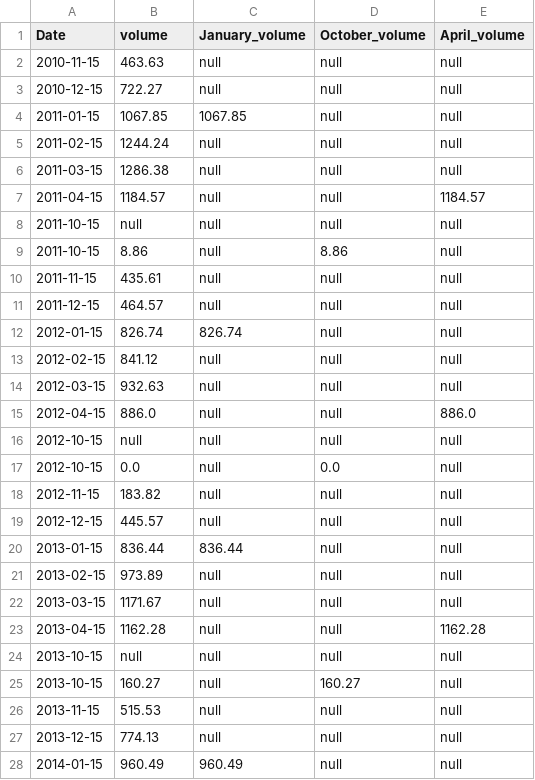
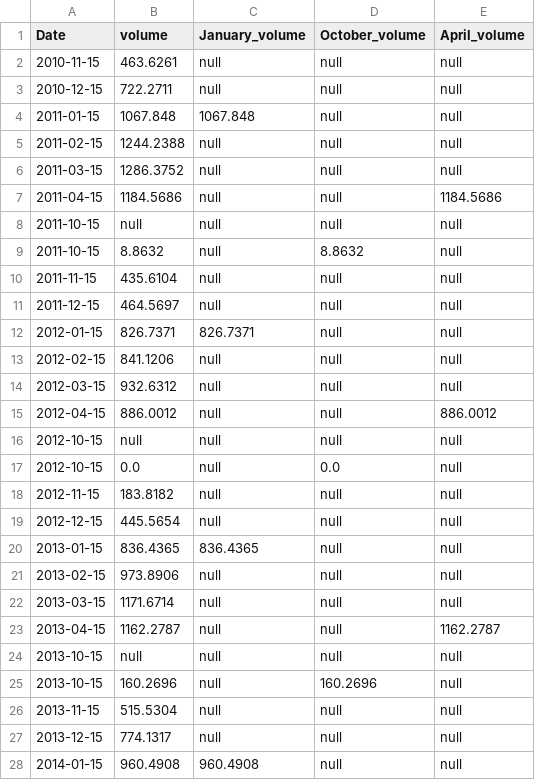
Before and after one commit to cpomsoft/eocis, a CSV file: seaice/timeseries_data/cs2/arco/timeseries_11_volume.csv, drawn as a sheet; only a part is shown; the diff covers the shown part only.

```diff
--- a/seaice/timeseries_data/cs2/arco/timeseries_11_volume.csv
+++ b/seaice/timeseries_data/cs2/arco/timeseries_11_volume.csv
@@ -1,28 +1,28 @@
 Date,volume,January_volume,October_volume,April_volume
-2010-11-15,463.63,null,null,null
-2010-12-15,722.27,null,null,null
-2011-01-15,1067.85,1067.85,null,null
-2011-02-15,1244.24,null,null,null
-2011-03-15,1286.38,null,null,null
-2011-04-15,1184.57,null,null,1184.57
+2010-11-15,463.6261,null,null,null
+2010-12-15,722.2711,null,null,null
+2011-01-15,1067.848,1067.848,null,null
+2011-02-15,1244.2388,null,null,null
+2011-03-15,1286.3752,null,null,null
+2011-04-15,1184.5686,null,null,1184.5686
 2011-10-15,null,null,null,null
-2011-10-15,8.86,null,8.86,null
-2011-11-15,435.61,null,null,null
-2011-12-15,464.57,null,null,null
-2012-01-15,826.74,826.74,null,null
-2012-02-15,841.12,null,null,null
-2012-03-15,932.63,null,null,null
-2012-04-15,886.0,null,null,886.0
+2011-10-15,8.8632,null,8.8632,null
+2011-11-15,435.6104,null,null,null
+2011-12-15,464.5697,null,null,null
+2012-01-15,826.7371,826.7371,null,null
+2012-02-15,841.1206,null,null,null
+2012-03-15,932.6312,null,null,null
+2012-04-15,886.0012,null,null,886.0012
 2012-10-15,null,null,null,null
 2012-10-15,0.0,null,0.0,null
-2012-11-15,183.82,null,null,null
-2012-12-15,445.57,null,null,null
-2013-01-15,836.44,836.44,null,null
-2013-02-15,973.89,null,null,null
-2013-03-15,1171.67,null,null,null
-2013-04-15,1162.28,null,null,1162.28
+2012-11-15,183.8182,null,null,null
+2012-12-15,445.5654,null,null,null
+2013-01-15,836.4365,836.4365,null,null
+2013-02-15,973.8906,null,null,null
+2013-03-15,1171.6714,null,null,null
+2013-04-15,1162.2787,null,null,1162.2787
 2013-10-15,null,null,null,null
-2013-10-15,160.27,null,160.27,null
-2013-11-15,515.53,null,null,null
-2013-12-15,774.13,null,null,null
-2014-01-15,960.49,960.49,null,null
+2013-10-15,160.2696,null,160.2696,null
+2013-11-15,515.5304,null,null,null
+2013-12-15,774.1317,null,null,null
+2014-01-15,960.4908,960.4908,null,null
```
Also changed, not shown: 12 added rows and 76 edited cells elsewhere in this file, seaice/timeseries_data/cs2/arco/timeseries_12_volume.csv, seaice/timeseries_data/cs2/arco/timeseries_1_volume.csv, 33 other files.
